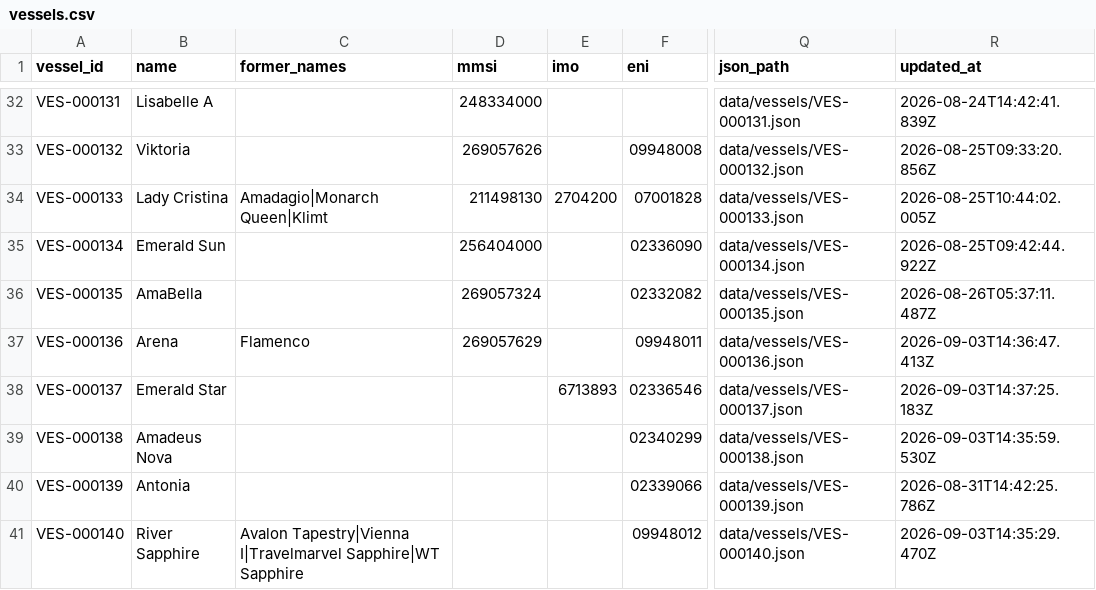
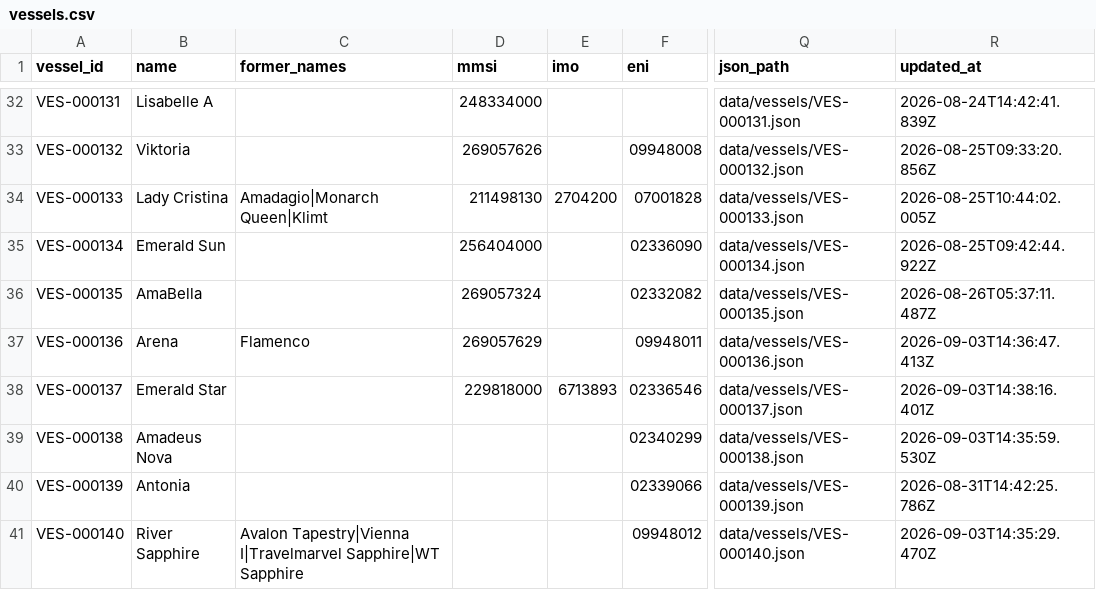
Before and after one commit to ugnet90/danube-vessel-log, a CSV file: data/vessels.csv, drawn as a sheet; only a part is shown, gaps mark what is left out; the diff names each change by its address in the sheet, - before the commit and + after, or states it on an @@ line.

```diff
--- a/data/vessels.csv
+++ b/data/vessels.csv
-D38 (mmsi): (empty)
+D38 (mmsi): 229818000
-R38 (updated_at): 2026-09-03T14:37:25.183Z
+R38 (updated_at): 2026-09-03T14:38:16.401Z
```
Also changed, not shown: 1 other file.
